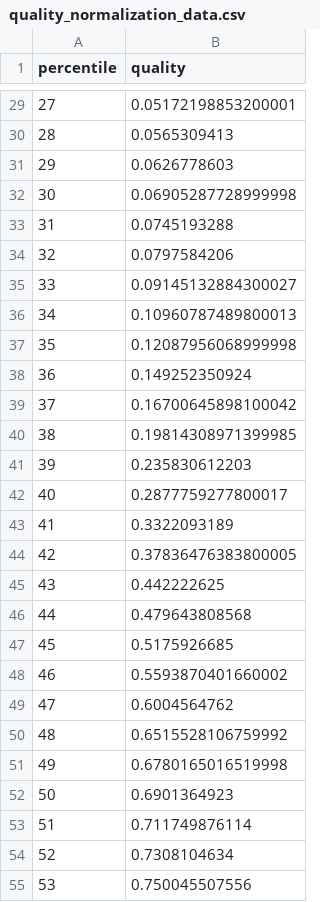
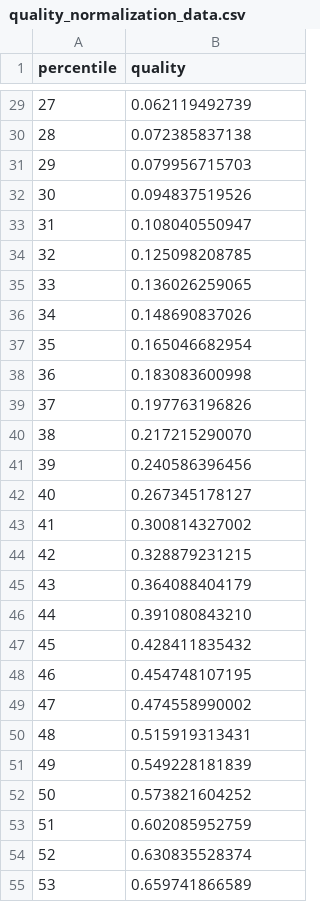
Before and after one commit to HackyPenguin/kingfisher, a CSV file: analyzer/models/quality_normalization_data.csv, drawn as a sheet; only a part is shown, gaps mark what is left out; the diff covers the shown part only.

Commit message:
Fix: Reverted to previous quality model with new normalization scheme due to apparant improved performance in several conditions. Full quality model retrain is in progress, targetted next release.

```diff
--- a/analyzer/models/quality_normalization_data.csv
+++ b/analyzer/models/quality_normalization_data.csv
@@ -29,27 +29,27 @@ percentile,quality
-27,0.05172198853200001
-28,0.0565309413
-29,0.0626778603
-30,0.06905287728999998
-31,0.0745193288
-32,0.0797584206
-33,0.09145132884300027
-34,0.10960787489800013
-35,0.12087956068999998
-36,0.149252350924
-37,0.16700645898100042
-38,0.19814308971399985
-39,0.235830612203
-40,0.2877759277800017
-41,0.3322093189
-42,0.37836476383800005
-43,0.442222625
-44,0.479643808568
-45,0.5175926685
-46,0.5593870401660002
-47,0.6004564762
-48,0.6515528106759992
-49,0.6780165016519998
-50,0.6901364923
-51,0.711749876114
-52,0.7308104634
-53,0.750045507556
+27,0.062119492739
+28,0.072385837138
+29,0.079956715703
+30,0.094837519526
+31,0.108040550947
+32,0.125098208785
+33,0.136026259065
+34,0.148690837026
+35,0.165046682954
+36,0.183083600998
+37,0.197763196826
+38,0.217215290070
+39,0.240586396456
+40,0.267345178127
+41,0.300814327002
+42,0.328879231215
+43,0.364088404179
+44,0.391080843210
+45,0.428411835432
+46,0.454748107195
+47,0.474558990002
+48,0.515919313431
+49,0.549228181839
+50,0.573821604252
+51,0.602085952759
+52,0.630835528374
+53,0.659741866589
```
Also changed, not shown: 74 edited cells elsewhere in this file, 2 other files.
